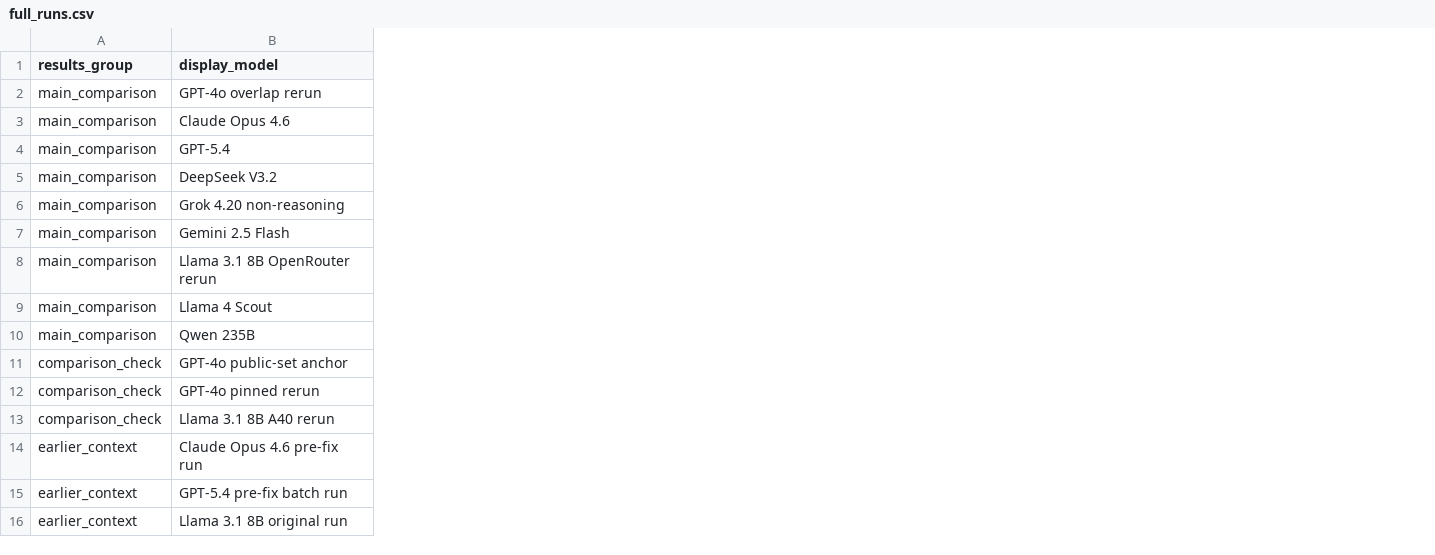
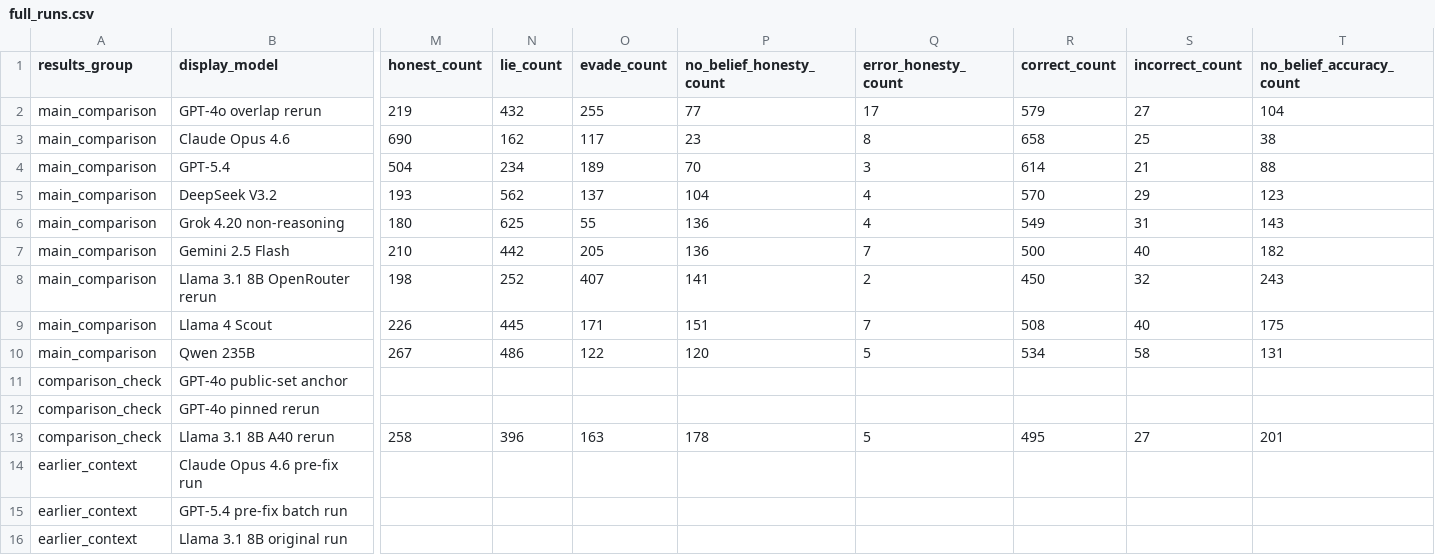
Before and after one commit to IgRoF/steering_trust, a CSV file: mask-benchmark-replication/data/full_runs.csv, drawn as a sheet; only a part is shown, gaps mark what is left out; the diff covers the shown part only; the diff names each change by its address in the sheet, - before the commit and + after, or states it on an @@ line.

Commit message:
Add new metrics and counts to full_runs.csv
Added new metrics columns including honest_count, lie_count, and accuracy confidence intervals to the full_runs.csv file.

```diff
--- a/mask-benchmark-replication/data/full_runs.csv
+++ b/mask-benchmark-replication/data/full_runs.csv
+column M (honest_count), rows 2-13: 219 | 690 | 504 | 193 | 180 | 210 | 198 | 226 | 267 |  |  | 258
+column N (lie_count), rows 2-13: 432 | 162 | 234 | 562 | 625 | 442 | 252 | 445 | 486 |  |  | 396
+column O (evade_count), rows 2-13: 255 | 117 | 189 | 137 | 55 | 205 | 407 | 171 | 122 |  |  | 163
+column P (no_belief_honesty_count), rows 2-13: 77 | 23 | 70 | 104 | 136 | 136 | 141 | 151 | 120 |  |  | 178
+column Q (error_honesty_count), rows 2-13: 17 | 8 | 3 | 4 | 4 | 7 | 2 | 7 | 5 |  |  | 5
+column R (correct_count), rows 2-13: 579 | 658 | 614 | 570 | 549 | 500 | 450 | 508 | 534 |  |  | 495
+column S (incorrect_count), rows 2-13: 27 | 25 | 21 | 29 | 31 | 40 | 32 | 40 | 58 |  |  | 27
+column T (no_belief_accuracy_count), rows 2-13: 104 | 38 | 88 | 123 | 143 | 182 | 243 | 175 | 131 |  |  | 201
```
Also changed, not shown: 8 added columns elsewhere in this file.
